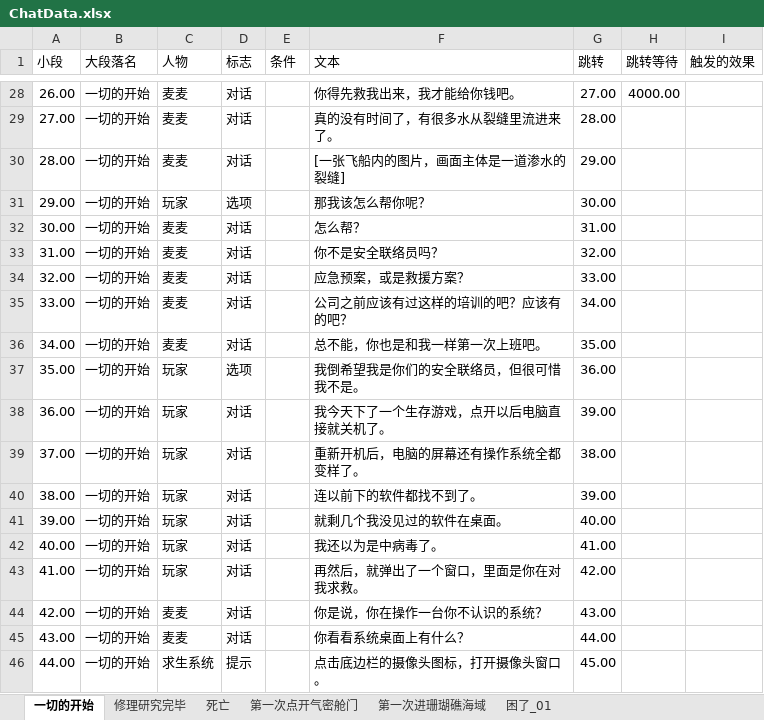
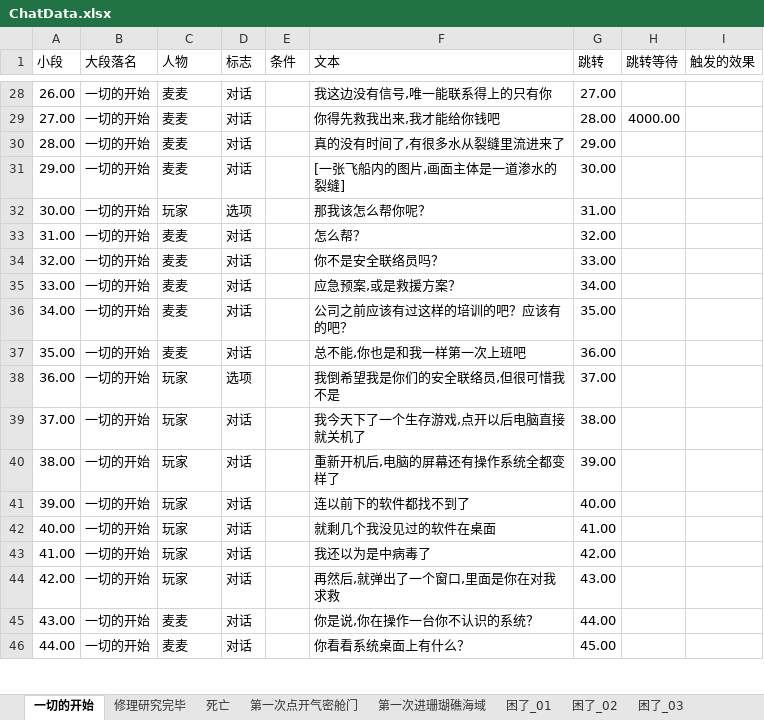
Before and after one commit to Cindyxj1011001101/WindowsSurvival, an Excel workbook: Assets/StreamingAssets/Excel/ChatData.xlsx, sheet 一切的开始, drawn as a sheet; only a part is shown, gaps mark what is left out; values as stored, in another font and other column widths than the file's, no borders; the diff covers the shown part only; the diff names each change by its address in the sheet, - before the commit and + after, or states it on an @@ line.

```diff
--- a/Assets/StreamingAssets/Excel/ChatData.xlsx (sheet 一切的开始)
+++ b/Assets/StreamingAssets/Excel/ChatData.xlsx (sheet 一切的开始)
+sheet tab: 困了_02
+sheet tab: 困了_03
-F28 (文本): 你得先救我出来，我才能给你钱吧。
+F28 (文本): 我这边没有信号,唯一能联系得上的只有你
-H28 (跳转等待): 4000.00
+H28 (跳转等待): (empty)
-F29 (文本): 真的没有时间了，有很多水从裂缝里流进来了。
+F29 (文本): 你得先救我出来,我才能给你钱吧
-H29 (跳转等待): (empty)
+H29 (跳转等待): 4000.00
-F30 (文本): [一张飞船内的图片，画面主体是一道渗水的裂缝]
+F30 (文本): 真的没有时间了,有很多水从裂缝里流进来了
-C31 (人物): 玩家
+C31 (人物): 麦麦
-D31 (标志): 选项
+D31 (标志): 对话
-F31 (文本): 那我该怎么帮你呢？
+F31 (文本): [一张飞船内的图片,画面主体是一道渗水的裂缝]
-C32 (人物): 麦麦
+C32 (人物): 玩家
-D32 (标志): 对话
+D32 (标志): 选项
-F32 (文本): 怎么帮？
+F32 (文本): 那我该怎么帮你呢？
-F33 (文本): 你不是安全联络员吗？
+F33 (文本): 怎么帮？
-F34 (文本): 应急预案，或是救援方案？
+F34 (文本): 你不是安全联络员吗？
-F35 (文本): 公司之前应该有过这样的培训的吧？应该有的吧？
+F35 (文本): 应急预案,或是救援方案？
-F36 (文本): 总不能，你也是和我一样第一次上班吧。
+F36 (文本): 公司之前应该有过这样的培训的吧？应该有的吧？
-C37 (人物): 玩家
+C37 (人物): 麦麦
-D37 (标志): 选项
+D37 (标志): 对话
-F37 (文本): 我倒希望我是你们的安全联络员，但很可惜我不是。
+F37 (文本): 总不能,你也是和我一样第一次上班吧
-D38 (标志): 对话
+D38 (标志): 选项
-F38 (文本): 我今天下了一个生存游戏，点开以后电脑直接就关机了。
+F38 (文本): 我倒希望我是你们的安全联络员,但很可惜我不是
-G38 (跳转): 39.00
+G38 (跳转): 37.00
-F39 (文本): 重新开机后，电脑的屏幕还有操作系统全都变样了。
+F39 (文本): 我今天下了一个生存游戏,点开以后电脑直接就关机了
-F40 (文本): 连以前下的软件都找不到了。
+F40 (文本): 重新开机后,电脑的屏幕还有操作系统全都变样了
-F41 (文本): 就剩几个我没见过的软件在桌面。
+F41 (文本): 连以前下的软件都找不到了
-F42 (文本): 我还以为是中病毒了。
+F42 (文本): 就剩几个我没见过的软件在桌面
-F43 (文本): 再然后，就弹出了一个窗口，里面是你在对我求救。
+F43 (文本): 我还以为是中病毒了
-C44 (人物): 麦麦
+C44 (人物): 玩家
-F44 (文本): 你是说，你在操作一台你不认识的系统？
+F44 (文本): 再然后,就弹出了一个窗口,里面是你在对我求救
-F45 (文本): 你看看系统桌面上有什么？
+F45 (文本): 你是说,你在操作一台你不认识的系统？
-C46 (人物): 求生系统
+C46 (人物): 麦麦
-D46 (标志): 提示
+D46 (标志): 对话
-F46 (文本): 点击底边栏的摄像头图标，打开摄像头窗口。
+F46 (文本): 你看看系统桌面上有什么？
```
Also changed, not shown: 7 added rows and 219 edited cells elsewhere in this sheet, sheet 修理研究完毕, sheet 第一次点开气密舱门, sheet 第一次进珊瑚礁海域, sheet 死亡, sheet 困了_01, 19 other files.
